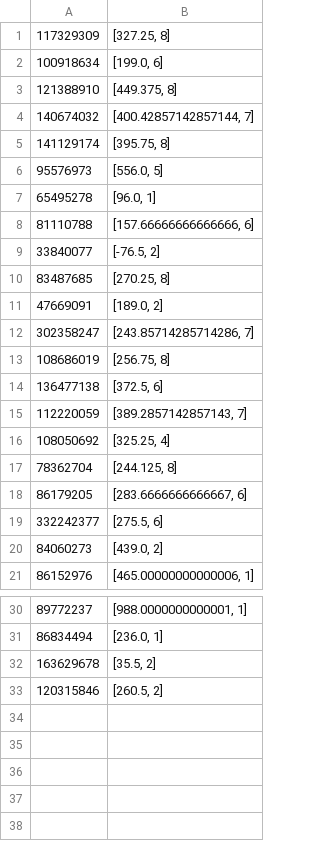
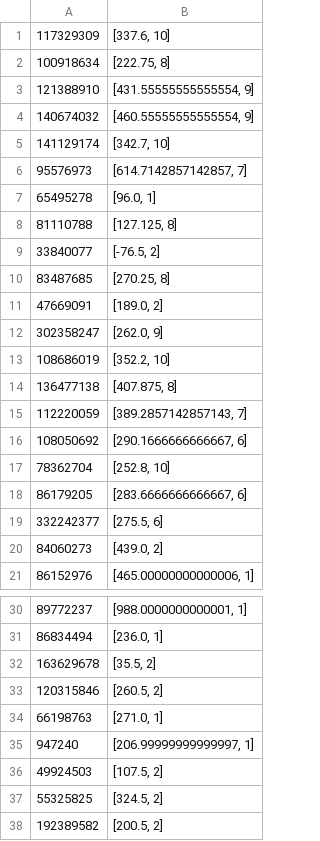
Before and after one commit to yungbuck81/Rd2lStats, a CSV file: rd2lstats/pos4stats/pos4fantasyLeaderboard.csv, drawn as a sheet; only a part is shown, gaps mark what is left out; the diff covers the shown part only.

Commit message:
update stats for s25 week 5

```diff
--- a/rd2lstats/pos4stats/pos4fantasyLeaderboard.csv
+++ b/rd2lstats/pos4stats/pos4fantasyLeaderboard.csv
@@ -1,9 +1,9 @@
-117329309,"[327.25, 8]"
-100918634,"[199.0, 6]"
-121388910,"[449.375, 8]"
-140674032,"[400.42857142857144, 7]"
-141129174,"[395.75, 8]"
-95576973,"[556.0, 5]"
+117329309,"[337.6, 10]"
+100918634,"[222.75, 8]"
+121388910,"[431.55555555555554, 9]"
+140674032,"[460.55555555555554, 9]"
+141129174,"[342.7, 10]"
+95576973,"[614.7142857142857, 7]"
 65495278,"[96.0, 1]"
-81110788,"[157.66666666666666, 6]"
+81110788,"[127.125, 8]"
 33840077,"[-76.5, 2]"
@@ -11,8 +11,8 @@
 47669091,"[189.0, 2]"
-302358247,"[243.85714285714286, 7]"
-108686019,"[256.75, 8]"
-136477138,"[372.5, 6]"
+302358247,"[262.0, 9]"
+108686019,"[352.2, 10]"
+136477138,"[407.875, 8]"
 112220059,"[389.2857142857143, 7]"
-108050692,"[325.25, 4]"
-78362704,"[244.125, 8]"
+108050692,"[290.1666666666667, 6]"
+78362704,"[252.8, 10]"
 86179205,"[283.6666666666667, 6]"
@@ -33 +33,6 @@
 120315846,"[260.5, 2]"
+66198763,"[271.0, 1]"
+947240,"[206.99999999999997, 1]"
+49924503,"[107.5, 2]"
+55325825,"[324.5, 2]"
+192389582,"[200.5, 2]"
```
Also changed, not shown: 2 edited cells elsewhere in this file, rd2lstats/pos1stats/pos1gpmLeaderboard.csv, rd2lstats/pos3stats/pos3fantasyLeaderboard.csv, 28 other files.
